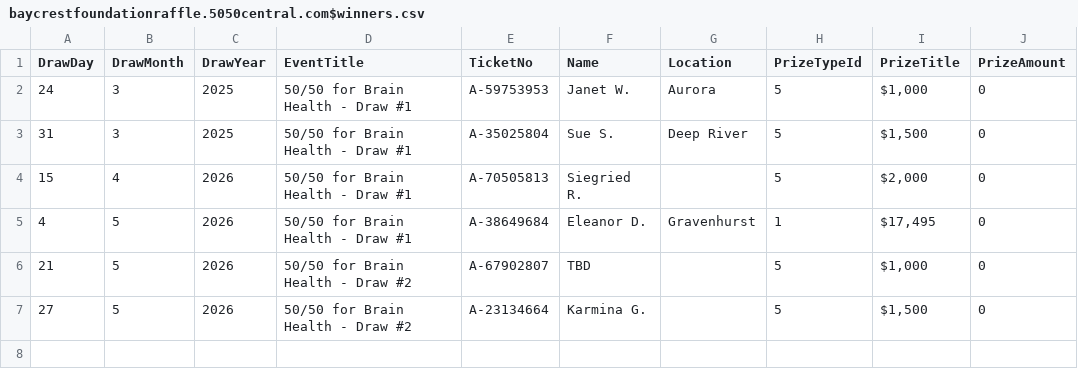
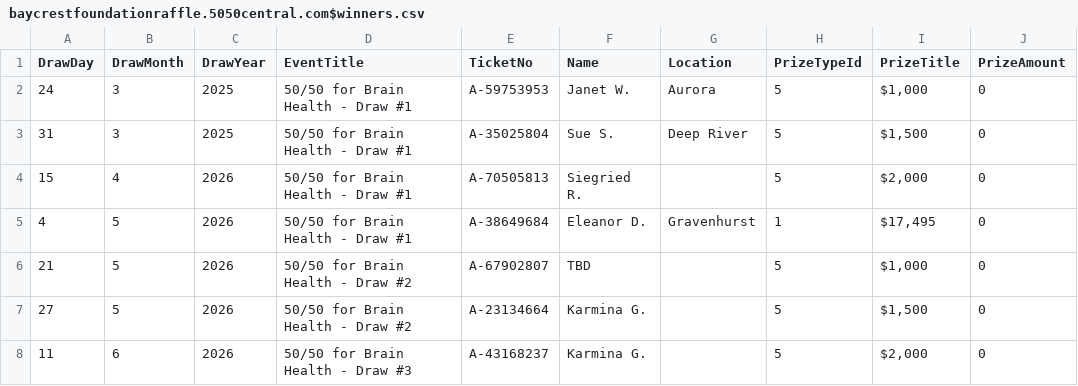
Before and after one commit to AscendFS/winners-list, a CSV file: baycrestfoundationraffle.5050central.com$winners.csv, drawn as a sheet; the diff names each change by its address in the sheet, - before the commit and + after, or states it on an @@ line.

Commit message:
Update baycrestfoundationraffle.5050central.com$winners.csv

```diff
--- a/baycrestfoundationraffle.5050central.com$winners.csv
+++ b/baycrestfoundationraffle.5050central.com$winners.csv
+row 8: 11 | 6 | 2026 | 50/50 for Brain Health - Draw #3 | A-43168237 | Karmina G. |  | 5 | $2,000 | 0
```
